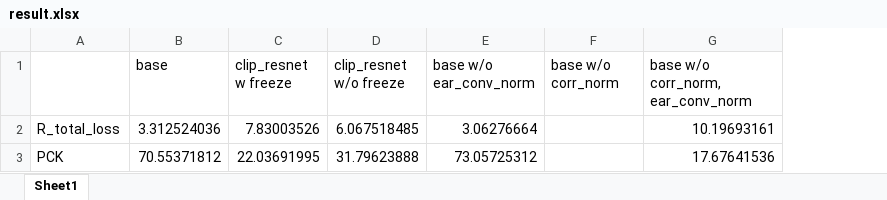
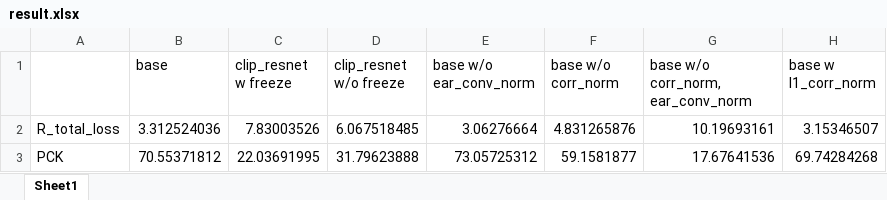
Before and after one commit to chroion/paper-review, an Excel workbook: CATs++ Boosting Cost Aggregation with Convolutions and Transformers/result.xlsx, sheet Sheet1, drawn as a sheet; values as stored, in another font and other column widths than the file's, no borders; the diff names each change by its address in the sheet, - before the commit and + after, or states it on an @@ line.

Commit message:
2nd paper

```diff
--- a/CATs++ Boosting Cost Aggregation with Convolutions and Transformers/result.xlsx (sheet Sheet1)
+++ b/CATs++ Boosting Cost Aggregation with Convolutions and Transformers/result.xlsx (sheet Sheet1)
+column H (base w l1_corr_norm), rows 2-3: 3.15346507 | 69.74284268
-F2 (base w/o corr_norm): (empty)
+F2 (base w/o corr_norm): 4.831265876
-F3 (base w/o corr_norm): (empty)
+F3 (base w/o corr_norm): 59.1581877
```
